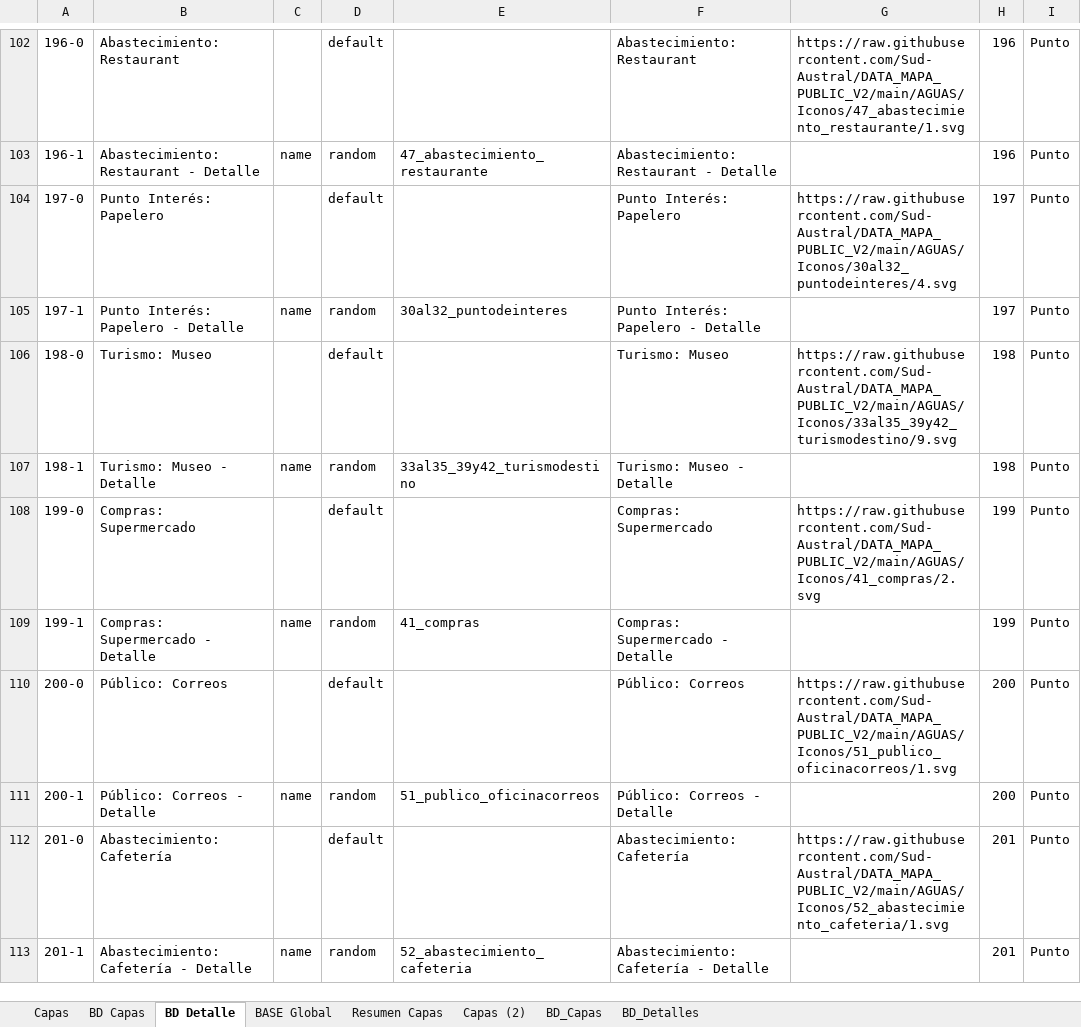
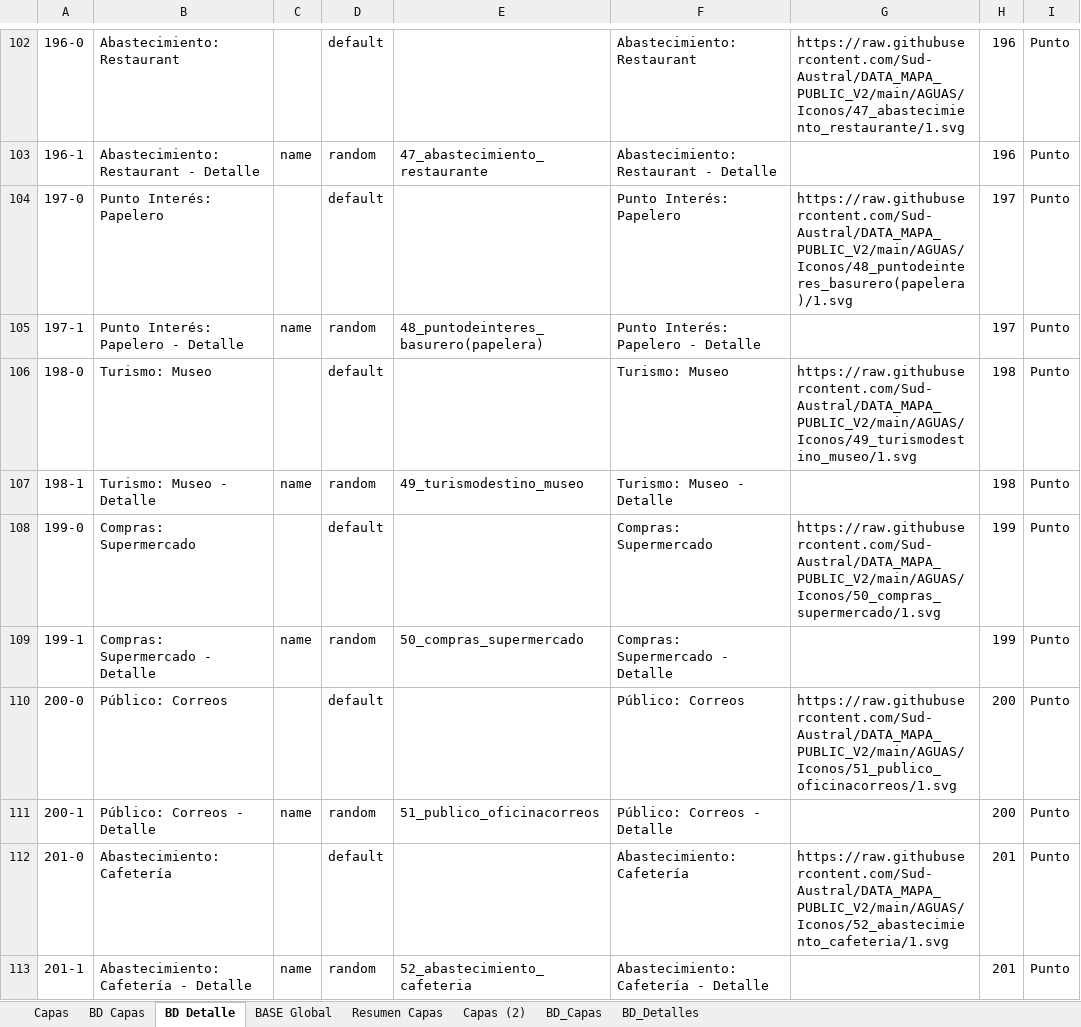
Before and after one commit to Sud-Austral/MAPA_RELEASE, an Excel workbook: origenes/Modelo Mapas OSMLocaliza.xlsx, sheet BD Detalle, drawn as a sheet; only a part is shown, gaps mark what is left out; values as stored, in another font and other column widths than the file's, no cell formats; charts and pictures and conditional formats and table styles not drawn; the diff covers the shown part only; the diff names each change by its address in the sheet, - before the commit and + after, or states it on an @@ line.

Commit message:
Agrega Iconos

```diff
--- a/origenes/Modelo Mapas OSMLocaliza.xlsx (sheet BD Detalle)
+++ b/origenes/Modelo Mapas OSMLocaliza.xlsx (sheet BD Detalle)
-G104: https://raw.githubusercontent.com/Sud-Austral/DATA_MAPA_PUBLIC_V2/main/AGUAS/Iconos/30al32_puntodeinteres/4.svg
+G104: https://raw.githubusercontent.com/Sud-Austral/DATA_MAPA_PUBLIC_V2/main/AGUAS/Iconos/48_puntodeinteres_basurero(papelera)/1.svg
-E105: 30al32_puntodeinteres
+E105: 48_puntodeinteres_basurero(papelera)
-G106: https://raw.githubusercontent.com/Sud-Austral/DATA_MAPA_PUBLIC_V2/main/AGUAS/Iconos/33al35_39y42_turismodestino/9.svg
+G106: https://raw.githubusercontent.com/Sud-Austral/DATA_MAPA_PUBLIC_V2/main/AGUAS/Iconos/49_turismodestino_museo/1.svg
-E107: 33al35_39y42_turismodestino
+E107: 49_turismodestino_museo
-G108: https://raw.githubusercontent.com/Sud-Austral/DATA_MAPA_PUBLIC_V2/main/AGUAS/Iconos/41_compras/2.svg
+G108: https://raw.githubusercontent.com/Sud-Austral/DATA_MAPA_PUBLIC_V2/main/AGUAS/Iconos/50_compras_supermercado/1.svg
-E109: 41_compras
+E109: 50_compras_supermercado
```
Also changed, not shown: 45 edited cells elsewhere in this sheet, sheet BD Capas, cell formats, formulas that keep their value, 1 other file.
